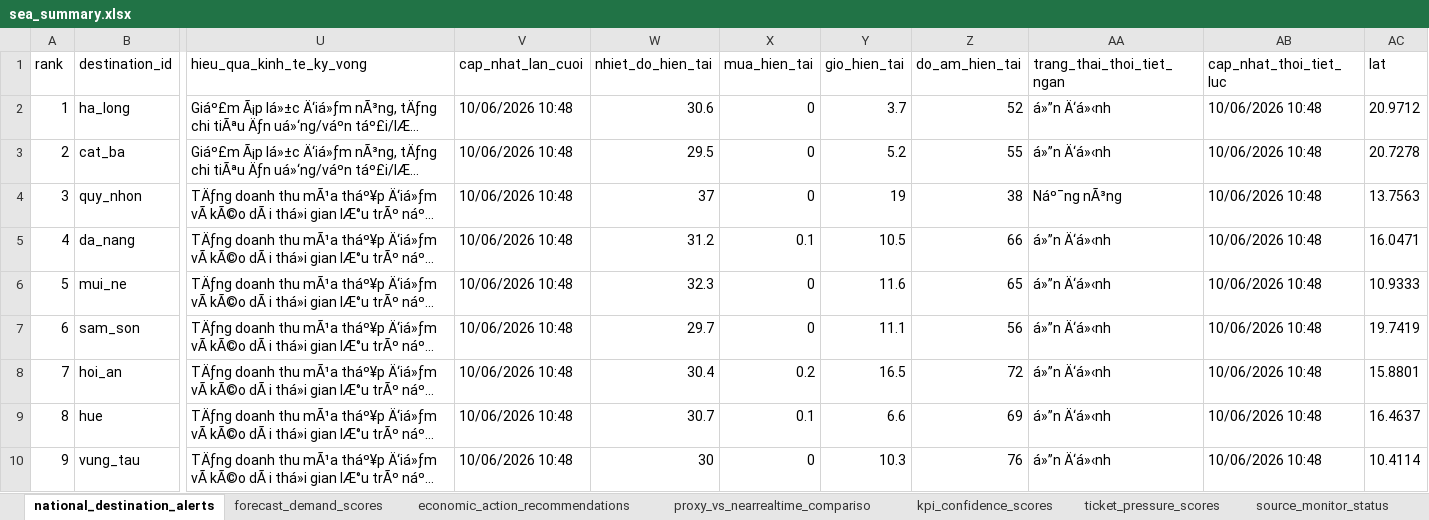
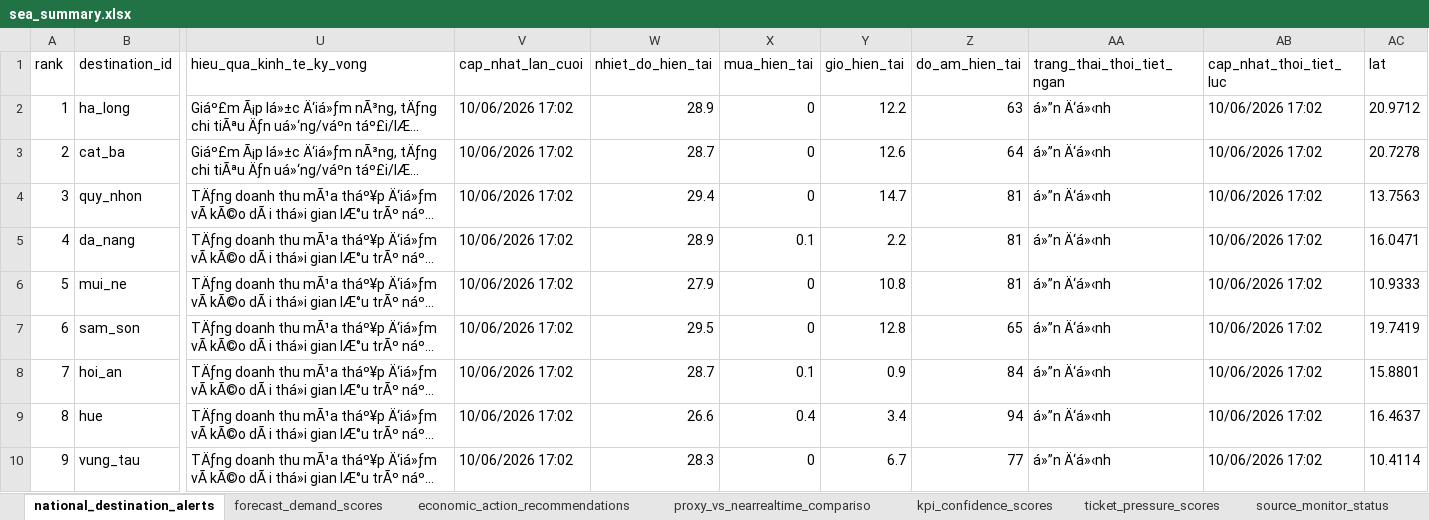
Before and after one commit to Quyennrose/SEA, an Excel workbook: exports/excel/sea_summary.xlsx, sheet national_destination_alerts, drawn as a sheet; only a part is shown, gaps mark what is left out; long unchanged cells end in …; values as stored, in another font and other column widths than the file's, no borders; the diff covers the shown part only; the diff names each change by its address in the sheet, - before the commit and + after, or states it on an @@ line.

```diff
--- a/exports/excel/sea_summary.xlsx (sheet national_destination_alerts)
+++ b/exports/excel/sea_summary.xlsx (sheet national_destination_alerts)
-V2:V10 (cap_nhat_lan_cuoi): 10/06/2026 10:48
+V2:V10 (cap_nhat_lan_cuoi): 10/06/2026 17:02
-W2 (nhiet_do_hien_tai): 30.6
+W2 (nhiet_do_hien_tai): 28.9
-Y2 (gio_hien_tai): 3.7
+Y2 (gio_hien_tai): 12.2
-Z2 (do_am_hien_tai): 52
+Z2 (do_am_hien_tai): 63
-AB2:AB10 (cap_nhat_thoi_tiet_luc): 10/06/2026 10:48
+AB2:AB10 (cap_nhat_thoi_tiet_luc): 10/06/2026 17:02
-W3 (nhiet_do_hien_tai): 29.5
+W3 (nhiet_do_hien_tai): 28.7
-Y3 (gio_hien_tai): 5.2
+Y3 (gio_hien_tai): 12.6
-Z3 (do_am_hien_tai): 55
+Z3 (do_am_hien_tai): 64
-W4 (nhiet_do_hien_tai): 37
+W4 (nhiet_do_hien_tai): 29.4
-Y4 (gio_hien_tai): 19
+Y4 (gio_hien_tai): 14.7
-Z4 (do_am_hien_tai): 38
+Z4 (do_am_hien_tai): 81
-AA4 (trang_thai_thoi_tiet_ngan): Náº¯ng nÃ³ng
+AA4 (trang_thai_thoi_tiet_ngan): á»”n Ä‘á»‹nh
-W5 (nhiet_do_hien_tai): 31.2
+W5 (nhiet_do_hien_tai): 28.9
-Y5 (gio_hien_tai): 10.5
+Y5 (gio_hien_tai): 2.2
-Z5 (do_am_hien_tai): 66
+Z5 (do_am_hien_tai): 81
-W6 (nhiet_do_hien_tai): 32.3
+W6 (nhiet_do_hien_tai): 27.9
-Y6 (gio_hien_tai): 11.6
+Y6 (gio_hien_tai): 10.8
-Z6 (do_am_hien_tai): 65
+Z6 (do_am_hien_tai): 81
-W7 (nhiet_do_hien_tai): 29.7
+W7 (nhiet_do_hien_tai): 29.5
-Y7 (gio_hien_tai): 11.1
+Y7 (gio_hien_tai): 12.8
-Z7 (do_am_hien_tai): 56
+Z7 (do_am_hien_tai): 65
-W8 (nhiet_do_hien_tai): 30.4
+W8 (nhiet_do_hien_tai): 28.7
-X8 (mua_hien_tai): 0.2
+X8 (mua_hien_tai): 0.1
-Y8 (gio_hien_tai): 16.5
+Y8 (gio_hien_tai): 0.9
-Z8 (do_am_hien_tai): 72
+Z8 (do_am_hien_tai): 84
-W9 (nhiet_do_hien_tai): 30.7
+W9 (nhiet_do_hien_tai): 26.6
-X9 (mua_hien_tai): 0.1
+X9 (mua_hien_tai): 0.4
-Y9 (gio_hien_tai): 6.6
+Y9 (gio_hien_tai): 3.4
-Z9 (do_am_hien_tai): 69
+Z9 (do_am_hien_tai): 94
-W10 (nhiet_do_hien_tai): 30
+W10 (nhiet_do_hien_tai): 28.3
-Y10 (gio_hien_tai): 10.3
+Y10 (gio_hien_tai): 6.7
-Z10 (do_am_hien_tai): 76
+Z10 (do_am_hien_tai): 77
```
Also changed, not shown: 286 edited cells elsewhere in this sheet, sheet kpi_confidence_scores, sheet forecast_demand_scores, sheet proxy_vs_nearrealtime_compariso, sheet source_monitor_status, 40 other files.
